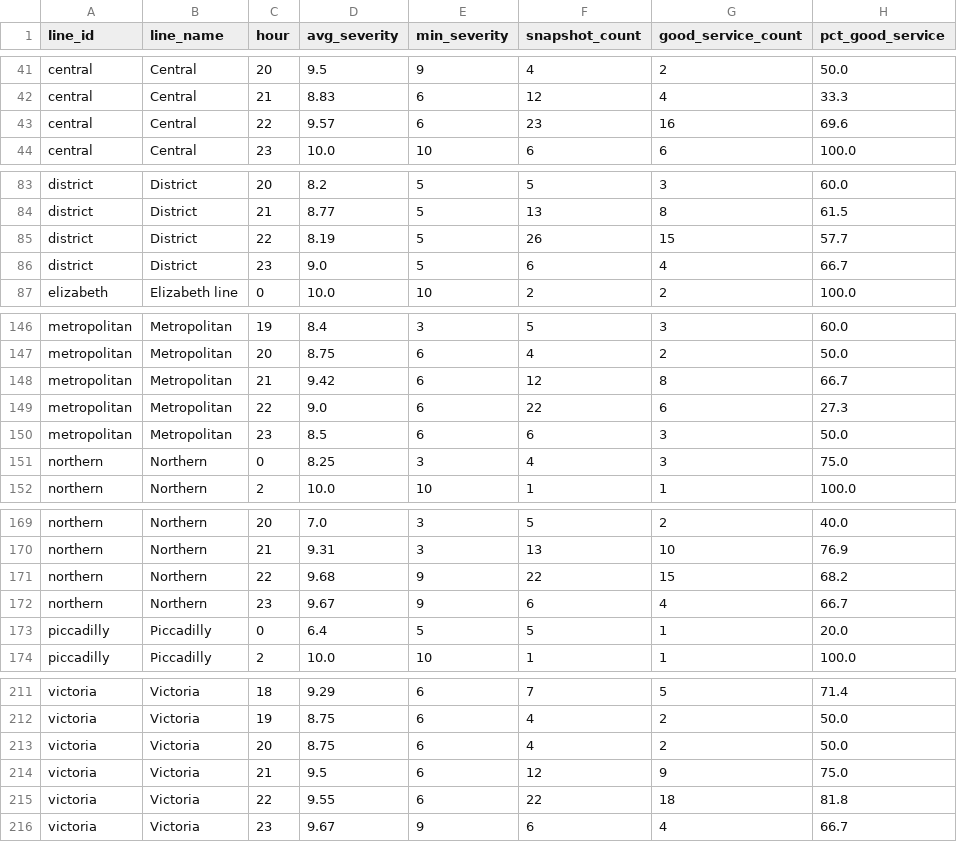
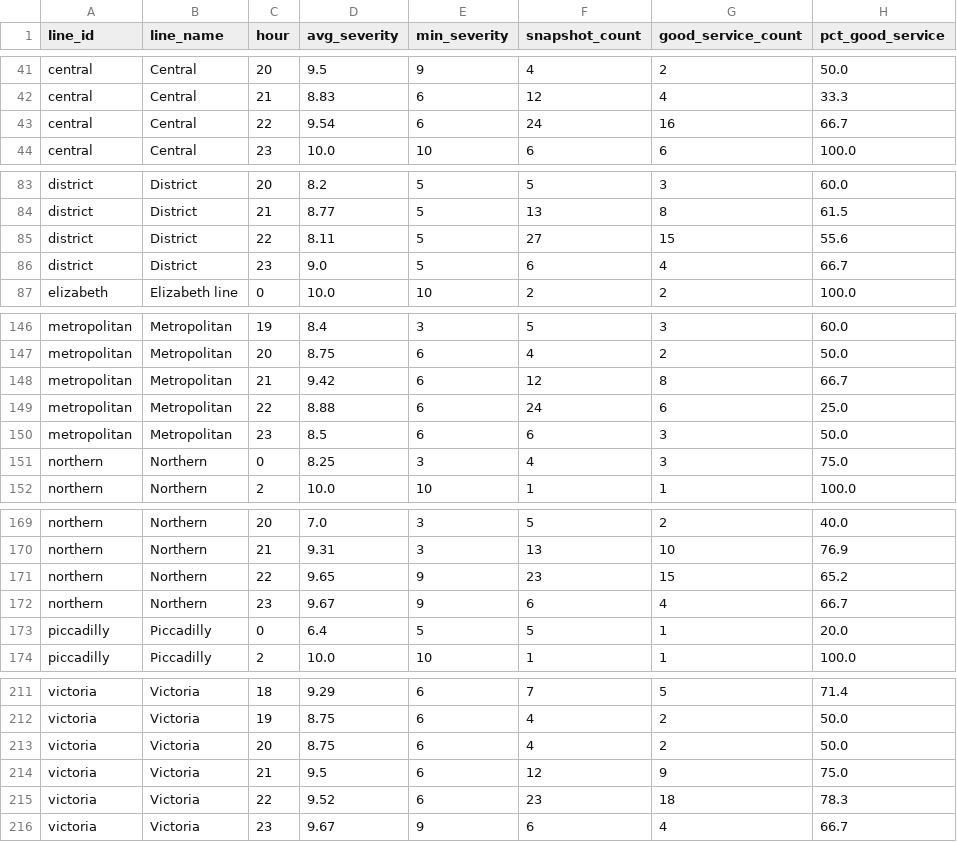
Before and after one commit to AbdulmalikAdam27/tfl-reliability-dashboard, a CSV file: data/reliability_summary.csv, drawn as a sheet; only a part is shown, gaps mark what is left out; the diff covers the shown part only.

```diff
--- a/data/reliability_summary.csv
+++ b/data/reliability_summary.csv
@@ -42,3 +42,3 @@ central,Central,20,9.5,9,4,2,50.0
 central,Central,21,8.83,6,12,4,33.3
-central,Central,22,9.57,6,23,16,69.6
+central,Central,22,9.54,6,24,16,66.7
 central,Central,23,10.0,10,6,6,100.0
@@ -84,3 +84,3 @@ district,District,20,8.2,5,5,3,60.0
 district,District,21,8.77,5,13,8,61.5
-district,District,22,8.19,5,26,15,57.7
+district,District,22,8.11,5,27,15,55.6
 district,District,23,9.0,5,6,4,66.7
@@ -148,3 +148,3 @@ metropolitan,Metropolitan,20,8.75,6,4,2,50.0
 metropolitan,Metropolitan,21,9.42,6,12,8,66.7
-metropolitan,Metropolitan,22,9.0,6,22,6,27.3
+metropolitan,Metropolitan,22,8.88,6,24,6,25.0
 metropolitan,Metropolitan,23,8.5,6,6,3,50.0
@@ -170,3 +170,3 @@ northern,Northern,20,7.0,3,5,2,40.0
 northern,Northern,21,9.31,3,13,10,76.9
-northern,Northern,22,9.68,9,22,15,68.2
+northern,Northern,22,9.65,9,23,15,65.2
 northern,Northern,23,9.67,9,6,4,66.7
@@ -214,3 +214,3 @@ victoria,Victoria,20,8.75,6,4,2,50.0
 victoria,Victoria,21,9.5,6,12,9,75.0
-victoria,Victoria,22,9.55,6,22,18,81.8
+victoria,Victoria,22,9.52,6,23,18,78.3
 victoria,Victoria,23,9.67,9,6,4,66.7
```
Also changed, not shown: 20 edited cells elsewhere in this file, data/arrivals_summary.csv, data/line_status.csv.
